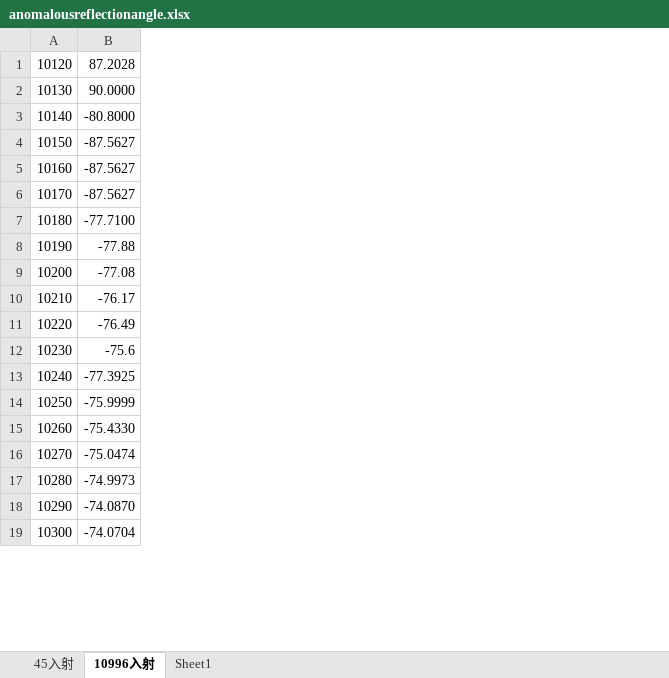
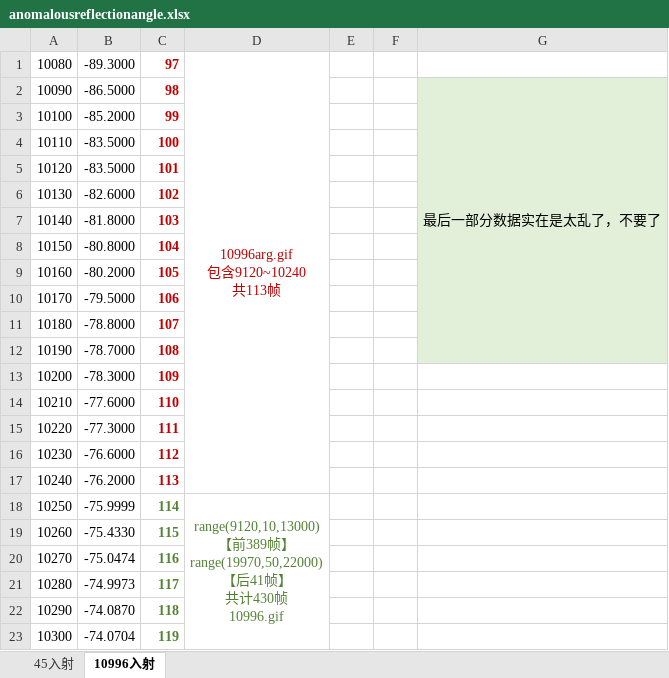
Before and after one commit to Mark-Han/StripeSlope_in_Matlab, an Excel workbook: anomalousreflectionangle.xlsx, sheet 10996入射, drawn as a sheet; only a part is shown; values as stored, in another font and other column widths than the file's, no borders; charts and pictures not drawn; addresses are those after the commit; ↵ is a line break in a cell; the diff covers the shown part only; the diff names each change by its address in the sheet, - before the commit and + after, or states it on an @@ line.

```diff
--- a/anomalousreflectionangle.xlsx (sheet 10996入射)
+++ b/anomalousreflectionangle.xlsx (sheet 10996入射)
-sheet tab: Sheet1
+column C, rows 5-23: 101 | 102 | 103 | 104 | 105 | 106 | 107 | 108 | 109 | 110 | 111 | 112 | 113 | 114 | 115 | 116 | 117 | 118 | 119
+column D, row 18: range(9120,10,13000) ↵ 【前389帧】 ↵ range(19970,50,22000) ↵ 【后41帧】 ↵ 共计430帧 ↵ 10996.gif
+column E, empty
+column F, empty
+column G, empty
+row 1: 10080 | -89.3000 | 97 | 10996arg.gif ↵ 包含9120~10240 ↵ 共113帧
+row 2: 10090 | -86.5000 | 98 |  |  |  | 最后一部分数据实在是太乱了，不要了
+row 3: 10100 | -85.2000 | 99
+row 4: 10110 | -83.5000 | 100
-B5: 87.2028
+B5: -83.5000
-B6: 90.0000
+B6: -82.6000
-B7: -80.8000
+B7: -81.8000
-B8: -87.5627
+B8: -80.8000
-B9: -87.5627
+B9: -80.2000
-B10: -87.5627
+B10: -79.5000
-B11: -77.7100
+B11: -78.8000
-B12: -77.88
+B12: -78.7000
-B13: -77.08
+B13: -78.3000
-B14: -76.17
+B14: -77.6000
-B15: -76.49
+B15: -77.3000
-B16: -75.6
+B16: -76.6000
-B17: -77.3925
+B17: -76.2000
```
Also changed, not shown: 140 added rows, 1 removed row, 71 edited cells and cell formats elsewhere in this sheet, sheet 45入射, charts or pictures, 5 other files.
